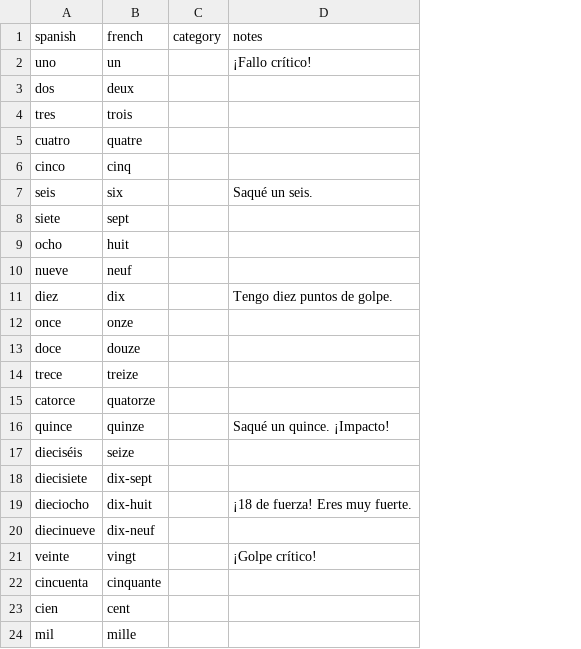
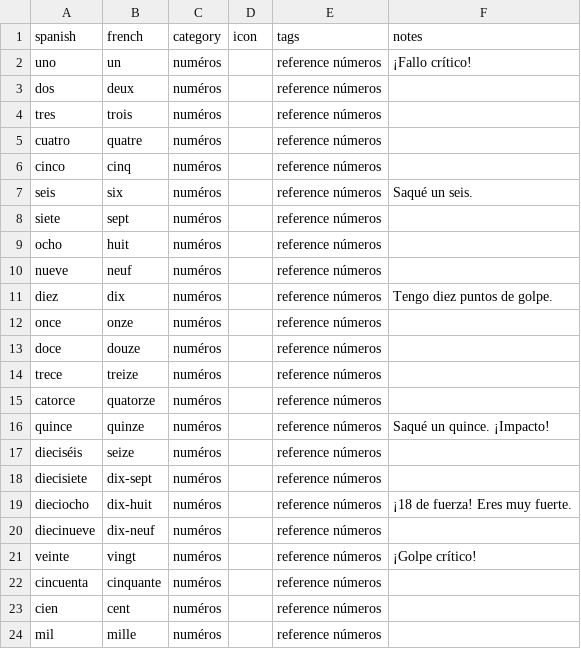
Before and after one commit to SimonCoulombe/Calabozos_y_Dragones, a CSV file: vocabulary/reference_numbers.csv, drawn as a sheet; the diff names each change by its address in the sheet, - before the commit and + after, or states it on an @@ line.

```diff
--- a/vocabulary/reference_numbers.csv
+++ b/vocabulary/reference_numbers.csv
+column D (icon), empty
+column E (tags), rows 2-24: all reference números
-C2:C24 (category): (empty)
+C2:C24 (category): numéros
```
Also changed, not shown: vocabulary/reference_adjectives.csv, vocabulary/reference_colors.csv.
